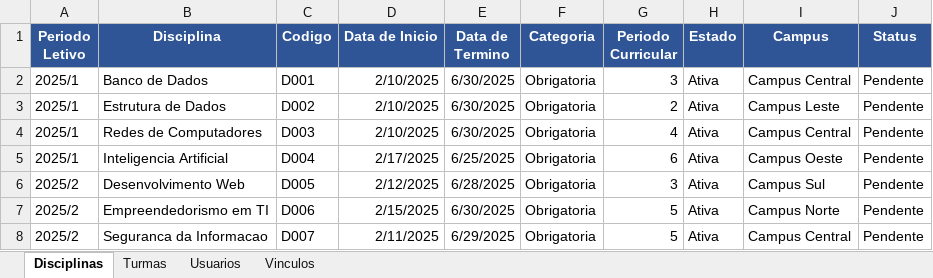
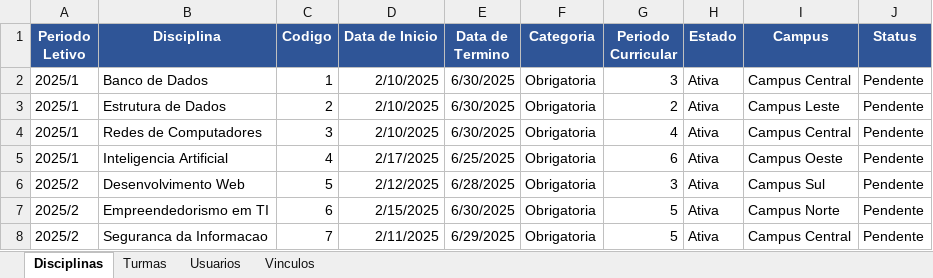
Before and after one commit to Yuri-Raymond/LeitorArquivos-Vue, an Excel workbook: src/frontend/components/sheets/Lista_Exemplo.xlsx, sheet Disciplinas, drawn as a sheet; values as stored, in another font and other column widths than the file's, no borders; the diff names each change by its address in the sheet, - before the commit and + after, or states it on an @@ line.

```diff
--- a/src/frontend/components/sheets/Lista_Exemplo.xlsx (sheet Disciplinas)
+++ b/src/frontend/components/sheets/Lista_Exemplo.xlsx (sheet Disciplinas)
-C2 (Codigo): D001
+C2 (Codigo): 1
-C3 (Codigo): D002
+C3 (Codigo): 2
-C4 (Codigo): D003
+C4 (Codigo): 3
-C5 (Codigo): D004
+C5 (Codigo): 4
-C6 (Codigo): D005
+C6 (Codigo): 5
-C7 (Codigo): D006
+C7 (Codigo): 6
-C8 (Codigo): D007
+C8 (Codigo): 7
```
Also changed, not shown: src/frontend/components/sheets/Template.xlsx, 20 other files.
